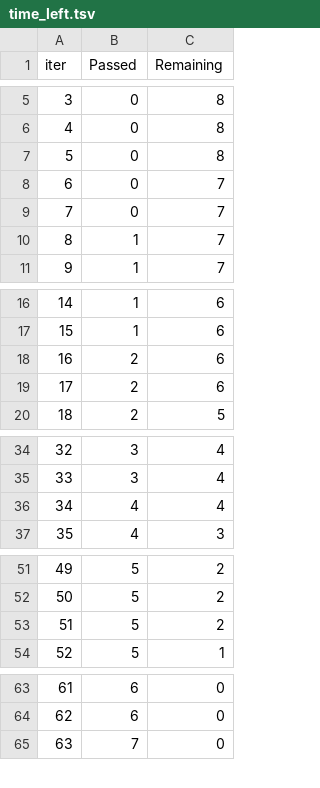
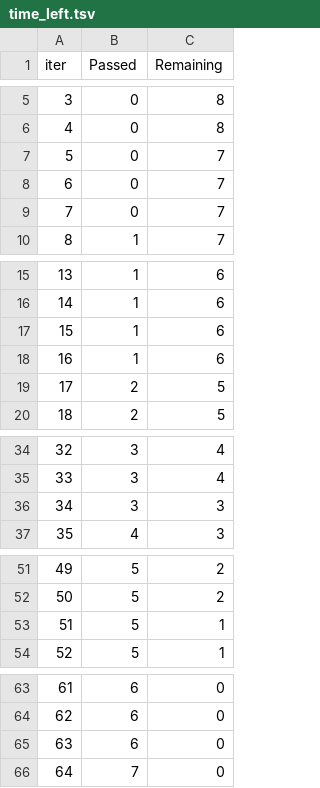
Before and after one commit to TylerTravis/DMAKaggle, a TSV file: catboost_info/time_left.tsv, drawn as a sheet; only a part is shown, gaps mark what is left out; removed rows and columns are numbered as before the commit, all else as after; the diff covers the shown part only; the diff names each change by its address in the sheet, - before the commit and + after, or states it on an @@ line.

```diff
--- a/catboost_info/time_left.tsv
+++ b/catboost_info/time_left.tsv
-row 7: 5 | 0 | 8
@@ column A (iter) renumbered between rows 7 and 71 @@
-row 10: 8 | 1 | 7
+row 9: 7 | 0 | 7
-B17 (Passed): 2
+B17 (Passed): 1
+row 18: 16 | 1 | 6
-C19 (Remaining): 6
+C19 (Remaining): 5
-row 36: 34 | 4 | 4
+row 36: 34 | 3 | 3
-row 53: 51 | 5 | 2
+row 53: 51 | 5 | 1
+row 65: 63 | 6 | 0
```
Also changed, not shown: 1 removed row elsewhere in this file, catboost_info/learn_error.tsv, submission.csv, 5 other files.
